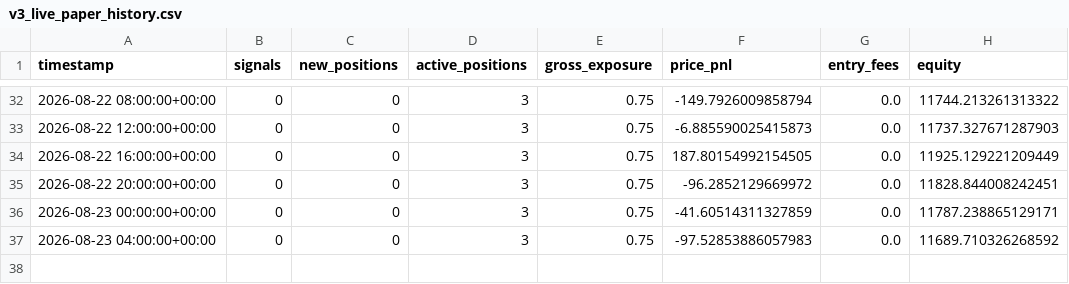
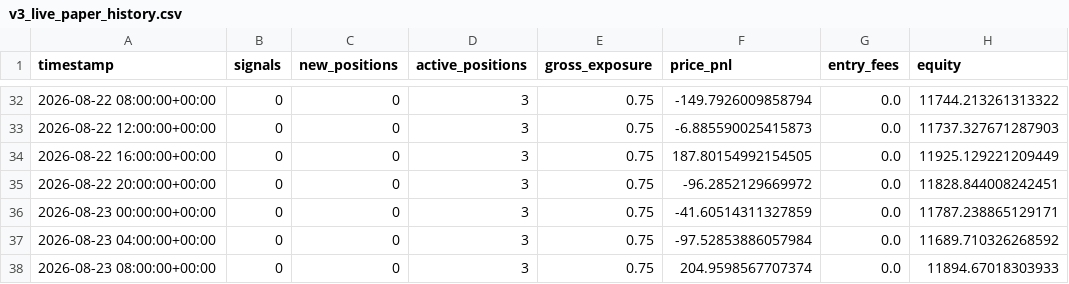
Before and after one commit to Nallge/crypto-strategy-dashboard, a CSV file: v3_live_paper_history.csv, drawn as a sheet; only a part is shown, gaps mark what is left out.

```diff
--- a/v3_live_paper_history.csv
+++ b/v3_live_paper_history.csv
@@ -36,2 +36,3 @@ timestamp,signals,new_positions,active_positions,gross_exposure,price_pnl,entry_
 2026-08-23 00:00:00+00:00,0,0,3,0.75,-41.60514311327859,0.0,11787.238865129171
-2026-08-23 04:00:00+00:00,0,0,3,0.75,-97.52853886057983,0.0,11689.710326268592
+2026-08-23 04:00:00+00:00,0,0,3,0.75,-97.52853886057984,0.0,11689.710326268592
+2026-08-23 08:00:00+00:00,0,0,3,0.75,204.9598567707374,0.0,11894.67018303933
```
Also changed, not shown: bull_low_vol_paper_log.csv, v2_live_paper_history.csv.
